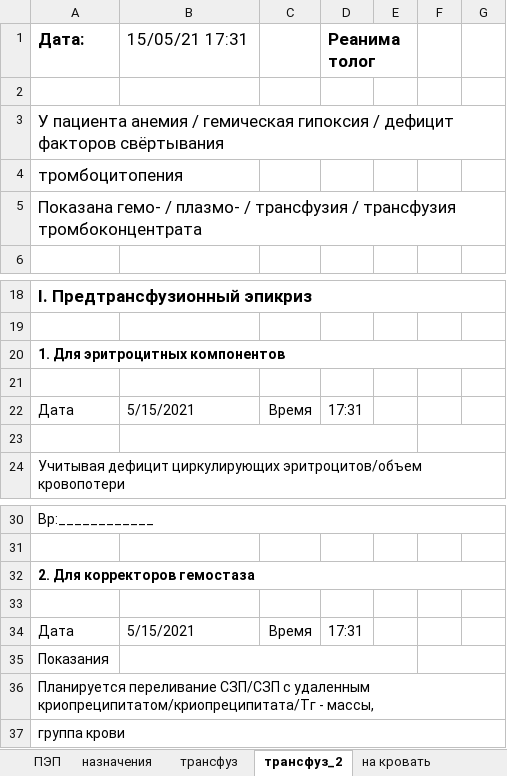
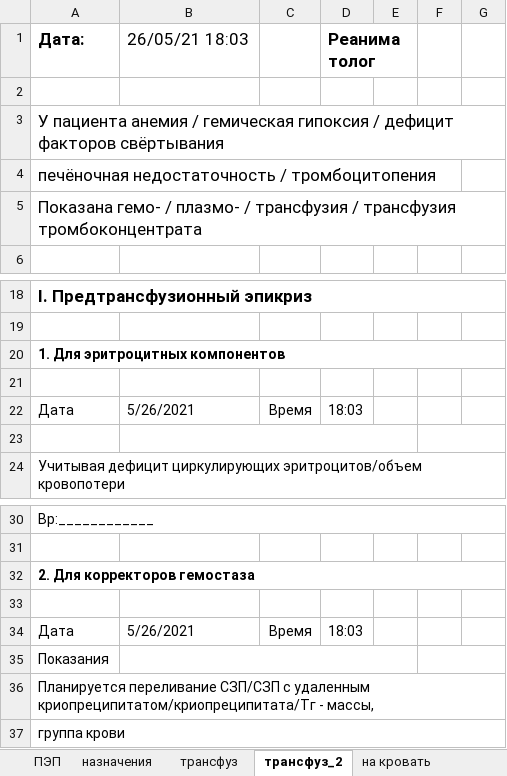
Before and after one commit to jabooticaba/Intensive-care-doc, an Excel workbook: worksheet.xlsx, sheet трансфуз_2, drawn as a sheet; only a part is shown, gaps mark what is left out; values as stored, in another font and other column widths than the file's, no borders; the diff names each change by its address in the sheet, - before the commit and + after, or states it on an @@ line.

```diff
--- a/worksheet.xlsx (sheet трансфуз_2)
+++ b/worksheet.xlsx (sheet трансфуз_2)
-B1: 15/05/21 17:31
+B1: 26/05/21 18:03
-A4: тромбоцитопения
+A4: печёночная недостаточность / тромбоцитопения
-B22: 5/15/2021
+B22: 5/26/2021
-D22: 17:31
+D22: 18:03
-B34: 5/15/2021
+B34: 5/26/2021
-D34: 17:31
+D34: 18:03
```
Also changed, not shown: sheet согласия, sheet трансфуз, sheet Памятка, sheet карта ИТ, formulas that keep their value, charts or pictures, 1 other file.
